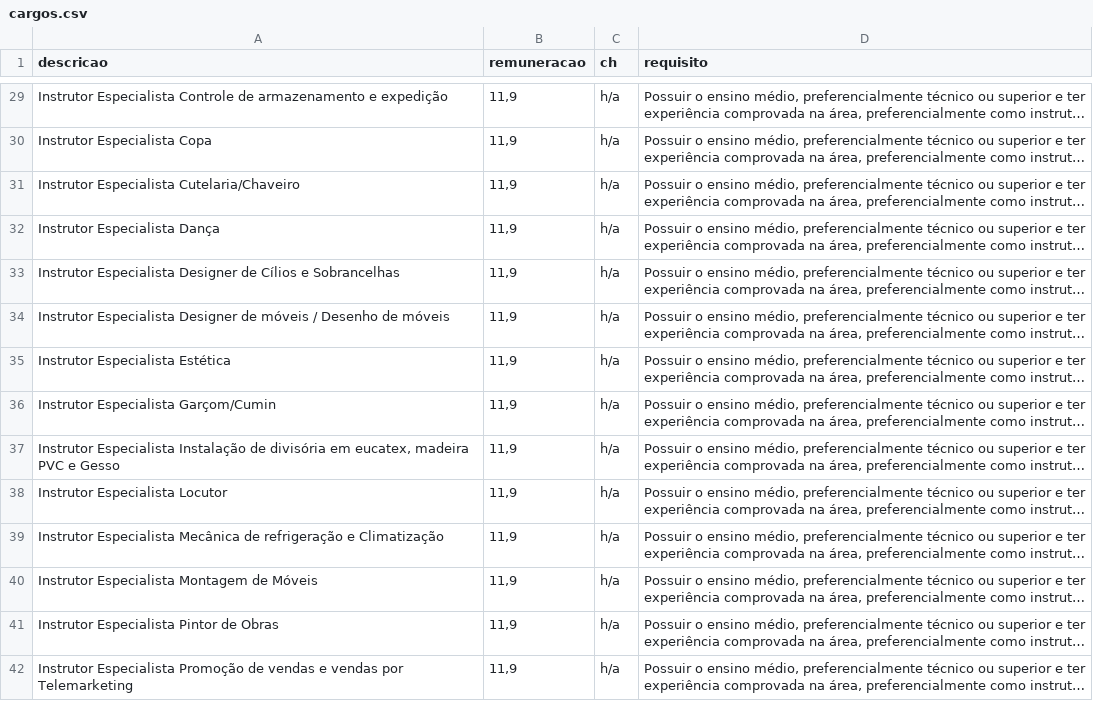
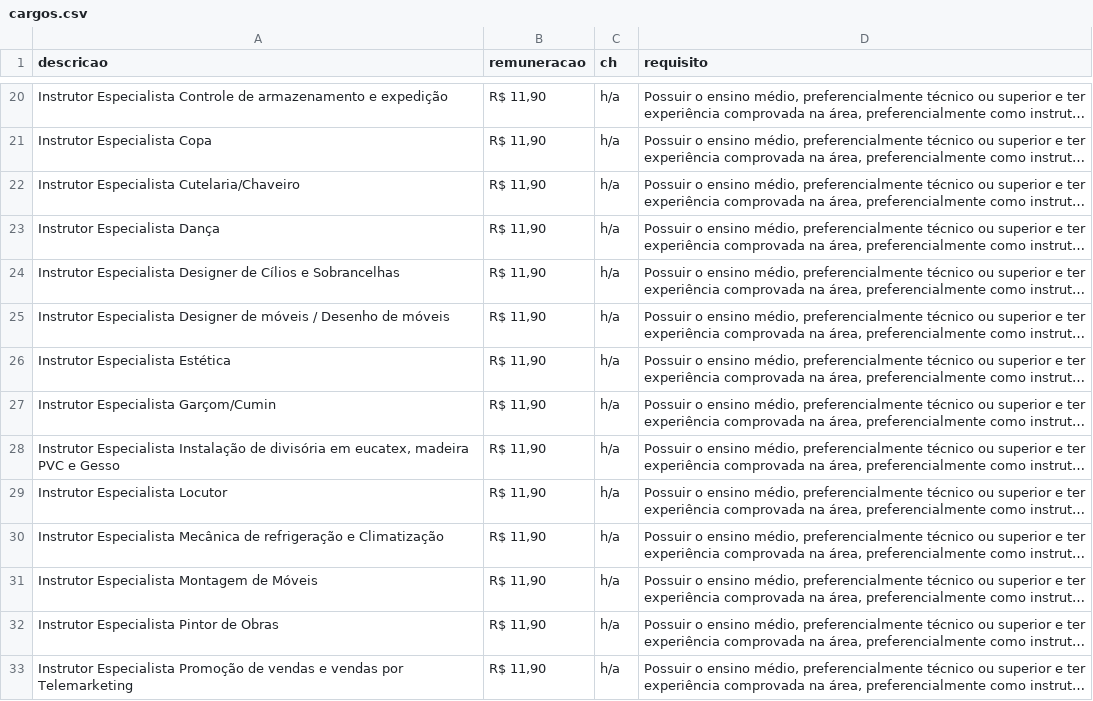
Before and after one commit to Profvmarques/pss, a CSV file: view/cargos/cargos.csv, drawn as a sheet; only a part is shown, gaps mark what is left out; long unchanged cells end in …; addresses are those after the commit; the diff covers the shown part only; the diff names each change by its address in the sheet, - before the commit and + after, or states it on an @@ line.

```diff
--- a/view/cargos/cargos.csv
+++ b/view/cargos/cargos.csv
-B20:B33 (remuneracao): 11,9
+B20:B33 (remuneracao): R$ 11,90
```
Also changed, not shown: 14 added rows, 9 removed rows and 26 edited cells elsewhere in this file, 4 other files.
